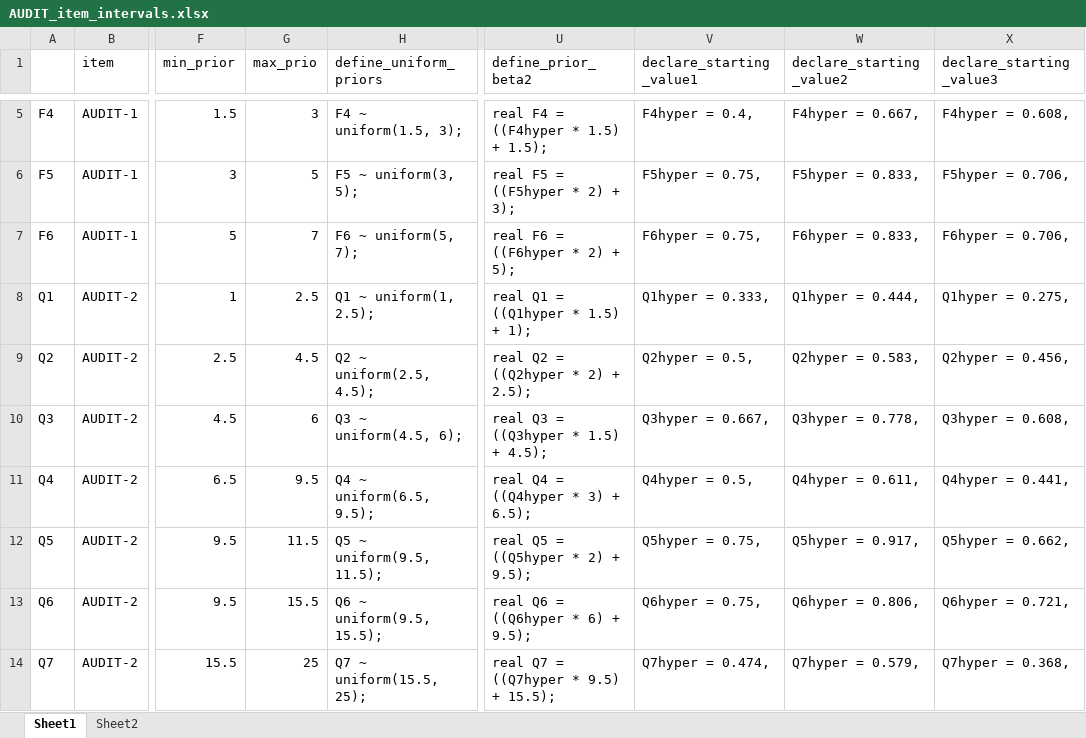
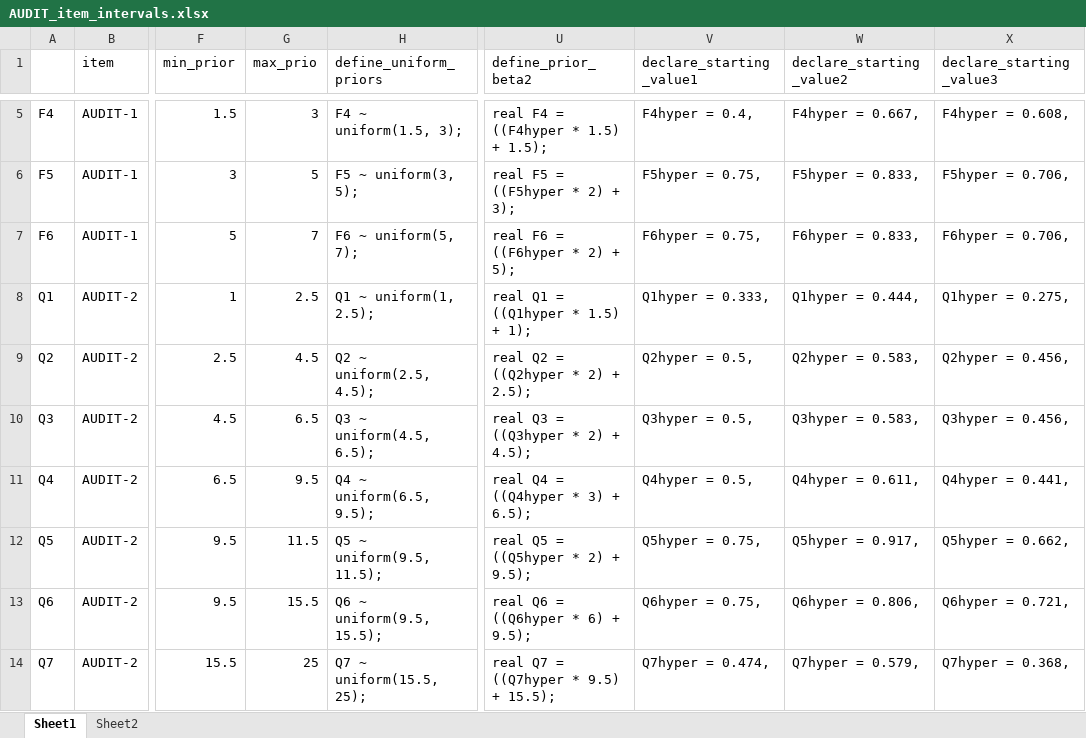
Before and after one commit to peterdutey/ewac-validation, an Excel workbook: 03_estimate_weights/AUDIT_item_intervals.xlsx, sheet Sheet1, drawn as a sheet; only a part is shown, gaps mark what is left out; values as stored, in another font and other column widths than the file's, no borders; the diff covers the shown part only; the diff names each change by its address in the sheet, - before the commit and + after, or states it on an @@ line.

Commit message:
preparing eighth run: simple QFV
return Q3 to nominal interval
adjust V1 which maxed out in initial test

```diff
--- a/03_estimate_weights/AUDIT_item_intervals.xlsx (sheet Sheet1)
+++ b/03_estimate_weights/AUDIT_item_intervals.xlsx (sheet Sheet1)
-G10 (max_prio): 6
+G10 (max_prio): 6.5
-H10 (define_uniform_priors): Q3 ~ uniform(4.5, 6);
+H10 (define_uniform_priors): Q3 ~ uniform(4.5, 6.5);
-U10 (define_prior_beta2): real Q3 = ((Q3hyper * 1.5) + 4.5);
+U10 (define_prior_beta2): real Q3 = ((Q3hyper * 2) + 4.5);
-V10 (declare_starting_value1): Q3hyper = 0.667,
+V10 (declare_starting_value1): Q3hyper = 0.5,
-W10 (declare_starting_value2): Q3hyper = 0.778,
+W10 (declare_starting_value2): Q3hyper = 0.583,
-X10 (declare_starting_value3): Q3hyper = 0.608,
+X10 (declare_starting_value3): Q3hyper = 0.456,
```
Also changed, not shown: 15 edited cells elsewhere in this sheet, 4 other files.
